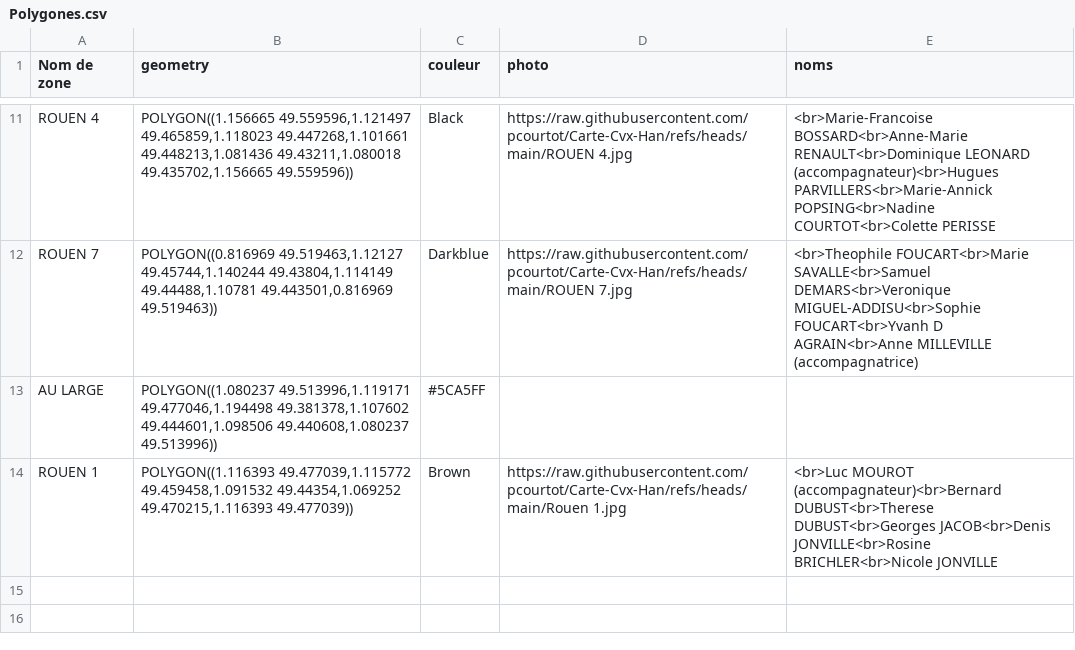
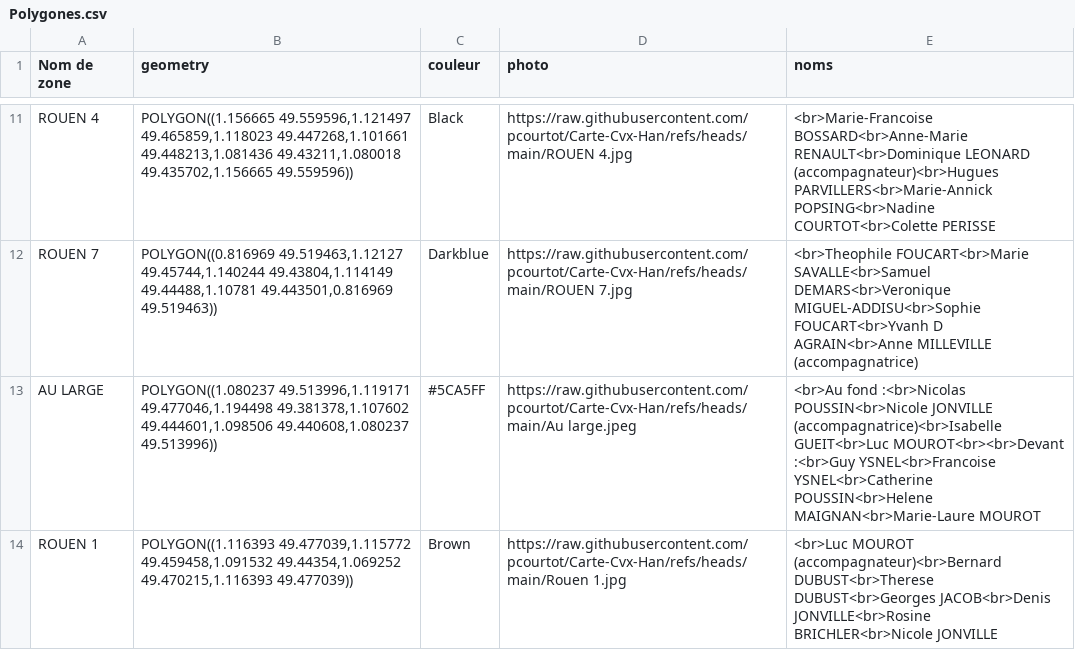
Before and after one commit to pcourtot/Carte-Cvx-Han, a CSV file: Polygones.csv, drawn as a sheet; only a part is shown, gaps mark what is left out.

Commit message:
Add files via upload

```diff
--- a/Polygones.csv
+++ b/Polygones.csv
@@ -12,3 +12,3 @@ ROUEN 4;POLYGON((1.156665 49.559596,1.121497 49.465859,1.118023 49.447268,1.1016
 ROUEN 7;POLYGON((0.816969 49.519463,1.12127 49.45744,1.140244 49.43804,1.114149 49.44488,1.10781 49.443501,0.816969 49.519463));Darkblue;https://raw.githubusercontent.com/pcourtot/Carte-Cvx-Han/refs/heads/main/ROUEN 7.jpg;<br>Theophile FOUCART<br>Marie SAVALLE<br>Samuel DEMARS<br>Veronique MIGUEL-ADDISU<br>Sophie FOUCART<br>Yvanh D AGRAIN<br>Anne MILLEVILLE (accompagnatrice)
-AU LARGE;POLYGON((1.080237 49.513996,1.119171 49.477046,1.194498 49.381378,1.107602 49.444601,1.098506 49.440608,1.080237 49.513996));#5CA5FF;;
+AU LARGE;POLYGON((1.080237 49.513996,1.119171 49.477046,1.194498 49.381378,1.107602 49.444601,1.098506 49.440608,1.080237 49.513996));#5CA5FF;https://raw.githubusercontent.com/pcourtot/Carte-Cvx-Han/refs/heads/main/Au large.jpeg;<br>Au fond :<br>Nicolas POUSSIN<br>Nicole JONVILLE (accompagnatrice)<br>Isabelle GUEIT<br>Luc MOUROT<br><br>Devant :<br>Guy YSNEL<br>Francoise YSNEL<br>Catherine POUSSIN<br>Helene MAIGNAN<br>Marie-Laure MOUROT
 ROUEN 1;POLYGON((1.116393 49.477039,1.115772 49.459458,1.091532 49.44354,1.069252 49.470215,1.116393 49.477039));Brown;https://raw.githubusercontent.com/pcourtot/Carte-Cvx-Han/refs/heads/main/Rouen 1.jpg;<br>Luc MOUROT (accompagnateur)<br>Bernard DUBUST<br>Therese DUBUST<br>Georges JACOB<br>Denis JONVILLE<br>Rosine BRICHLER<br>Nicole JONVILLE
```
